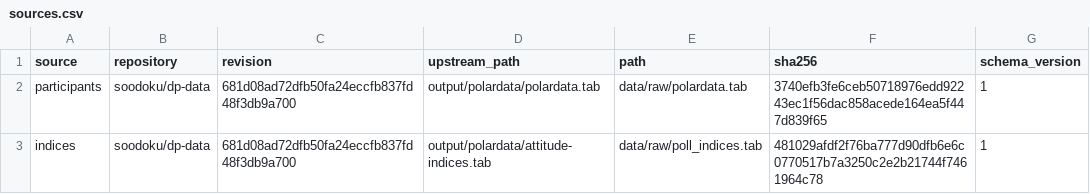
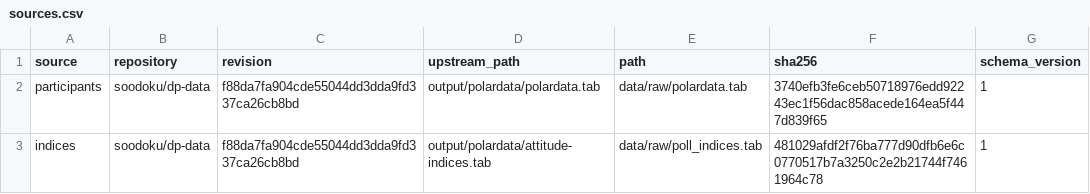
Before and after one commit to finite-sample/measuring-learning, a CSV file: data/sources.csv, drawn as a sheet.

```diff
--- a/data/sources.csv
+++ b/data/sources.csv
@@ -1,3 +1,3 @@
 source,repository,revision,upstream_path,path,sha256,schema_version
-participants,soodoku/dp-data,681d08ad72dfb50fa24eccfb837fd48f3db9a700,output/polardata/polardata.tab,data/raw/polardata.tab,3740efb3fe6ceb50718976edd92243ec1f56dac858acede164ea5f447d839f65,1
-indices,soodoku/dp-data,681d08ad72dfb50fa24eccfb837fd48f3db9a700,output/polardata/attitude-indices.tab,data/raw/poll_indices.tab,481029afdf2f76ba777d90dfb6e6c0770517b7a3250c2e2b21744f7461964c78,1
+participants,soodoku/dp-data,f88da7fa904cde55044dd3dda9fd337ca26cb8bd,output/polardata/polardata.tab,data/raw/polardata.tab,3740efb3fe6ceb50718976edd92243ec1f56dac858acede164ea5f447d839f65,1
+indices,soodoku/dp-data,f88da7fa904cde55044dd3dda9fd337ca26cb8bd,output/polardata/attitude-indices.tab,data/raw/poll_indices.tab,481029afdf2f76ba777d90dfb6e6c0770517b7a3250c2e2b21744f7461964c78,1
```
Also changed, not shown: 19 other files.
